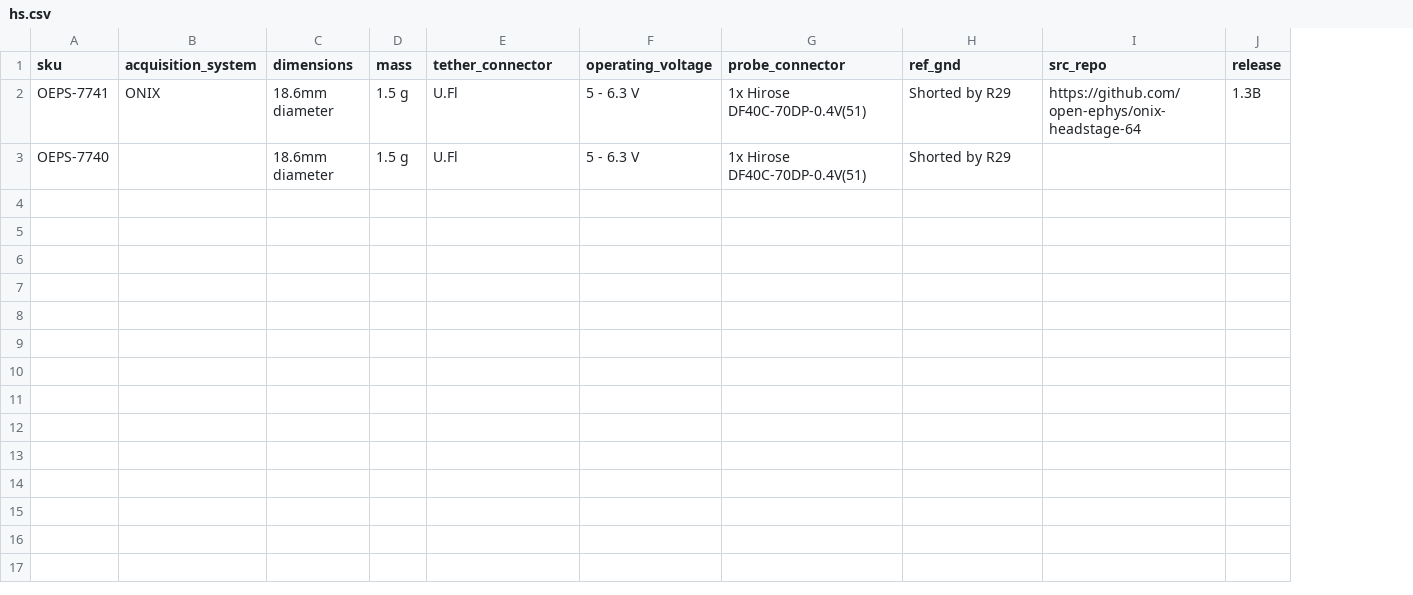
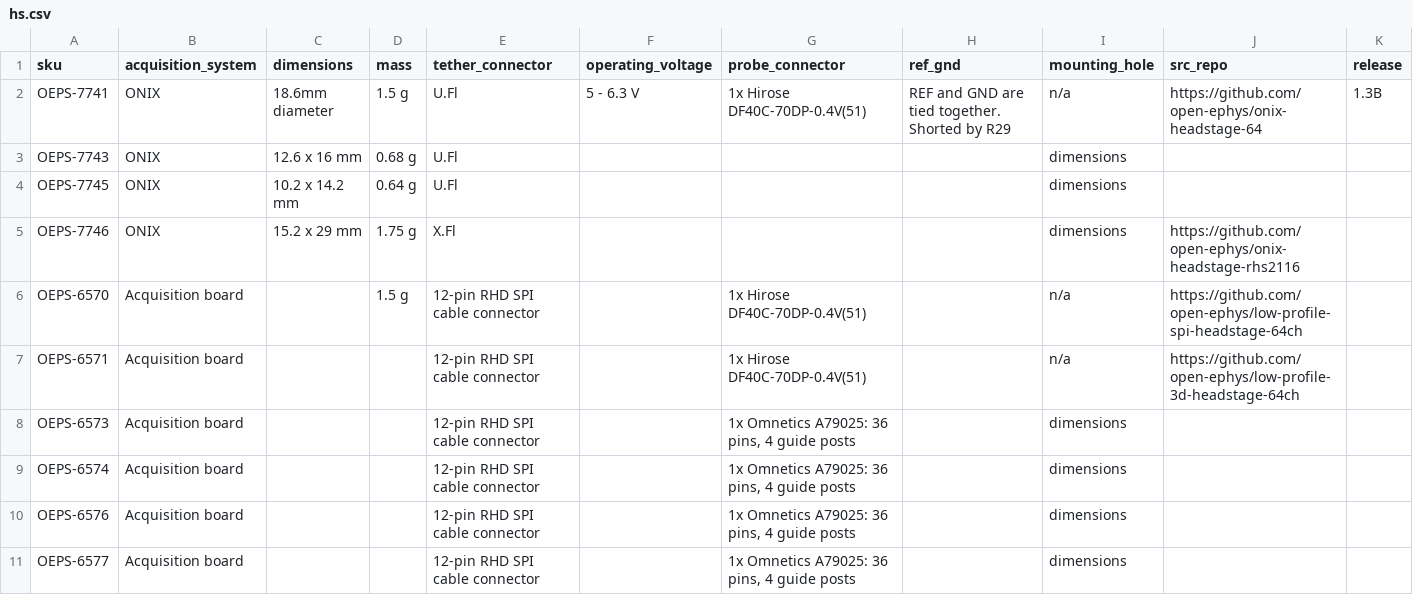
Before and after one commit to open-ephys/channel-maps-docs, a CSV file: source/hs.csv, drawn as a sheet; removed rows and columns are numbered as before the commit, all else as after; the diff names each change by its address in the sheet, - before the commit and + after, or states it on an @@ line.

```diff
--- a/source/hs.csv
+++ b/source/hs.csv
+column I (mounting_hole), row 2: n/a
-H2 (ref_gnd): Shorted by R29
+H2 (ref_gnd): REF and GND are tied together. Shorted by R29
-row 3: OEPS-7740 |  | 18.6mm diameter | 1.5 g | U.Fl | 5 - 6.3 V | 1x Hirose DF40C-70DP-0.4V(51) | Shorted by R29
+row 3: OEPS-7743 | ONIX | 12.6 x 16 mm | 0.68 g | U.Fl |  |  |  | dimensions
+row 4: OEPS-7745 | ONIX | 10.2 x 14.2 mm | 0.64 g | U.Fl |  |  |  | dimensions
+row 5: OEPS-7746 | ONIX | 15.2 x 29 mm | 1.75 g | X.Fl |  |  |  | dimensions | https://github.com/open-ephys/onix-headstage-rhs2116
+row 6: OEPS-6570 | Acquisition board |  | 1.5 g | 12-pin RHD SPI cable connector |  | 1x Hirose DF40C-70DP-0.4V(51) |  | n/a | https://github.com/open-ephys/low-profile-spi-headstage-64ch
+row 7: OEPS-6571 | Acquisition board |  |  | 12-pin RHD SPI cable connector |  | 1x Hirose DF40C-70DP-0.4V(51) |  | n/a | https://github.com/open-ephys/low-profile-3d-headstage-64ch
+row 8: OEPS-6573 | Acquisition board |  |  | 12-pin RHD SPI cable connector |  | 1x Omnetics A79025: 36 pins, 4 guide posts |  | dimensions
+row 9: OEPS-6574 | Acquisition board |  |  | 12-pin RHD SPI cable connector |  | 1x Omnetics A79025: 36 pins, 4 guide posts |  | dimensions
+row 10: OEPS-6576 | Acquisition board |  |  | 12-pin RHD SPI cable connector |  | 1x Omnetics A79025: 36 pins, 4 guide posts |  | dimensions
+row 11: OEPS-6577 | Acquisition board |  |  | 12-pin RHD SPI cable connector |  | 1x Omnetics A79025: 36 pins, 4 guide posts |  | dimensions
```
Also changed, not shown: 35 other files.
